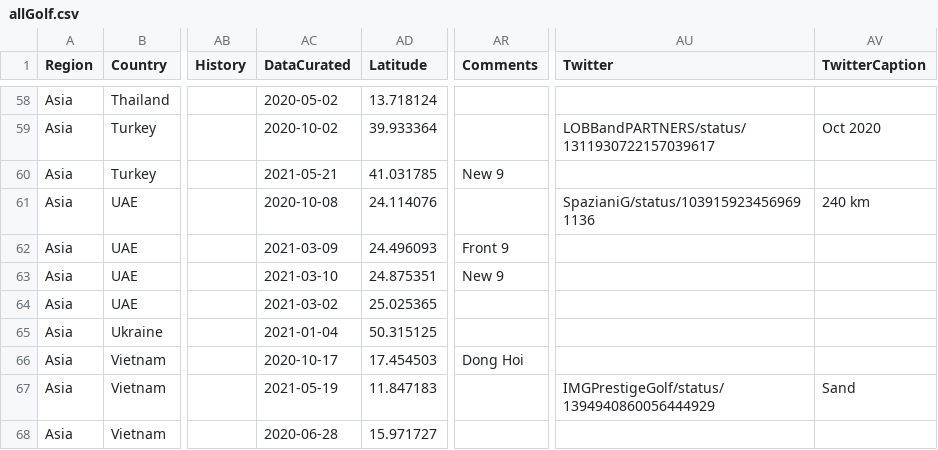
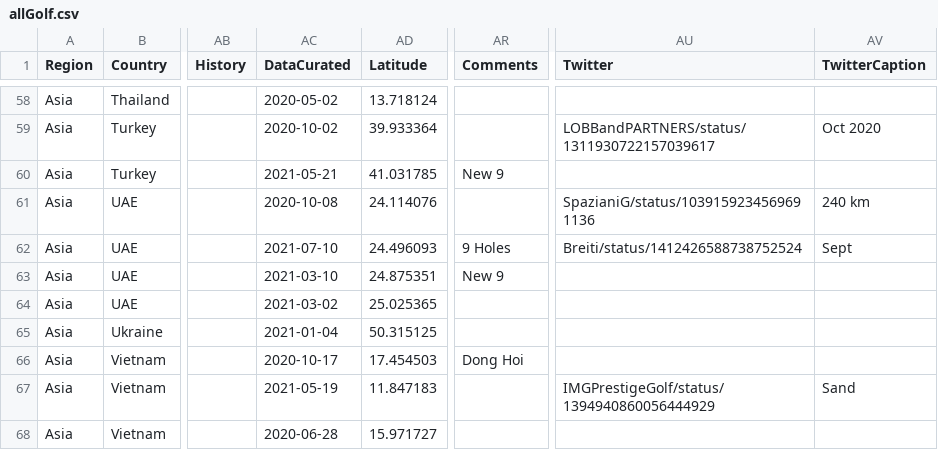
Before and after one commit to stennety/mywebsite, a CSV file: _data/allGolf.csv, drawn as a sheet; only a part is shown, gaps mark what is left out; the diff covers the shown part only; the diff names each change by its address in the sheet, - before the commit and + after, or states it on an @@ line.

Commit message:
Update allGolf.csv

```diff
--- a/_data/allGolf.csv
+++ b/_data/allGolf.csv
-AC62 (DataCurated): 2021-03-09
+AC62 (DataCurated): 2021-07-10
-AR62 (Comments): Front 9
+AR62 (Comments): 9 Holes
-AU62 (Twitter): (empty)
+AU62 (Twitter): Breiti/status/1412426588738752524
-AV62 (TwitterCaption): (empty)
+AV62 (TwitterCaption): Sept
```
Also changed, not shown: 2 added rows, 2 removed rows and 3 edited cells elsewhere in this file.
